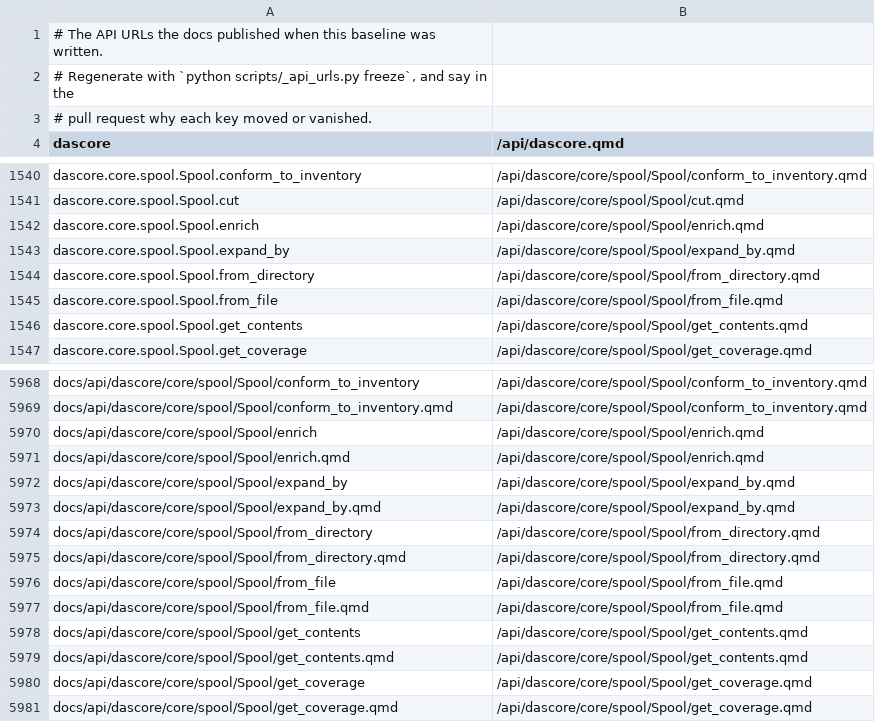
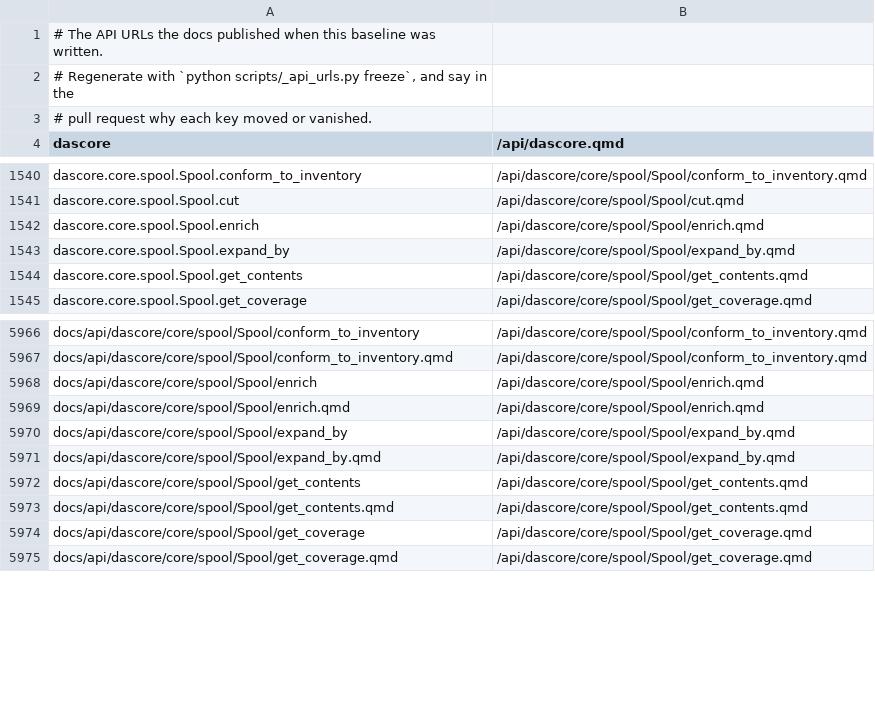
Before and after one commit to DASDAE/dascore, a TSV file: scripts/_baselines/api_urls.tsv, drawn as a sheet; only a part is shown, gaps mark what is left out.

Commit message:
Tidy the patch and spool selection and enrich APIs
- Restore BaseCoord.data as an alias of values.
- Rename Patch.fill_gaps's value= to fill_value=.
- Make Spool.from_file and Spool.from_directory private.
- Treat a fully open coordinate range in Spool.select as no filter.
- Take samples/relative explicitly in Spool.unselect and refuse True.
- Add UnknownCoordinateError, raised for unknown names by Patch.select,
  unselect, order, sel and isel; Patch.order no longer ignores them.
- Share one CONFLICT literal for merge conflict policies.
- Make Patch.enrich options keyword-only and spell out Spool.enrich's
  parameters, which now also accepts the inventory to enrich from.

```diff
--- a/scripts/_baselines/api_urls.tsv
+++ b/scripts/_baselines/api_urls.tsv
@@ -1543,4 +1543,2 @@ dascore.core.spool.Spool.enrich	/api/dascore/core/spool/Spool/enrich.qmd
 dascore.core.spool.Spool.expand_by	/api/dascore/core/spool/Spool/expand_by.qmd
-dascore.core.spool.Spool.from_directory	/api/dascore/core/spool/Spool/from_directory.qmd
-dascore.core.spool.Spool.from_file	/api/dascore/core/spool/Spool/from_file.qmd
 dascore.core.spool.Spool.get_contents	/api/dascore/core/spool/Spool/get_contents.qmd
@@ -5973,6 +5971,2 @@ docs/api/dascore/core/spool/Spool/expand_by	/api/dascore/core/spool/Spool/expand
 docs/api/dascore/core/spool/Spool/expand_by.qmd	/api/dascore/core/spool/Spool/expand_by.qmd
-docs/api/dascore/core/spool/Spool/from_directory	/api/dascore/core/spool/Spool/from_directory.qmd
-docs/api/dascore/core/spool/Spool/from_directory.qmd	/api/dascore/core/spool/Spool/from_directory.qmd
-docs/api/dascore/core/spool/Spool/from_file	/api/dascore/core/spool/Spool/from_file.qmd
-docs/api/dascore/core/spool/Spool/from_file.qmd	/api/dascore/core/spool/Spool/from_file.qmd
 docs/api/dascore/core/spool/Spool/get_contents	/api/dascore/core/spool/Spool/get_contents.qmd
```
Also changed, not shown: 31 other files.
